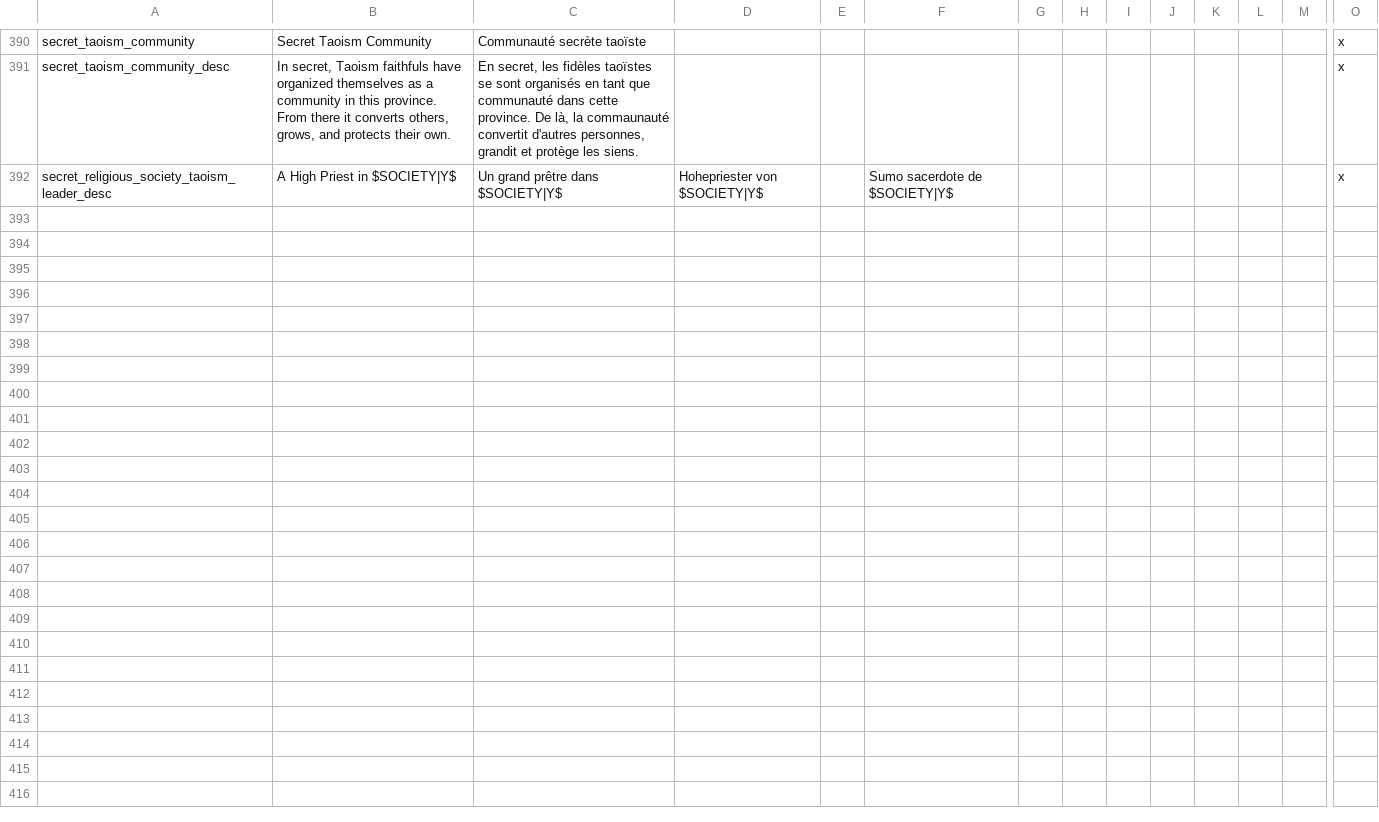
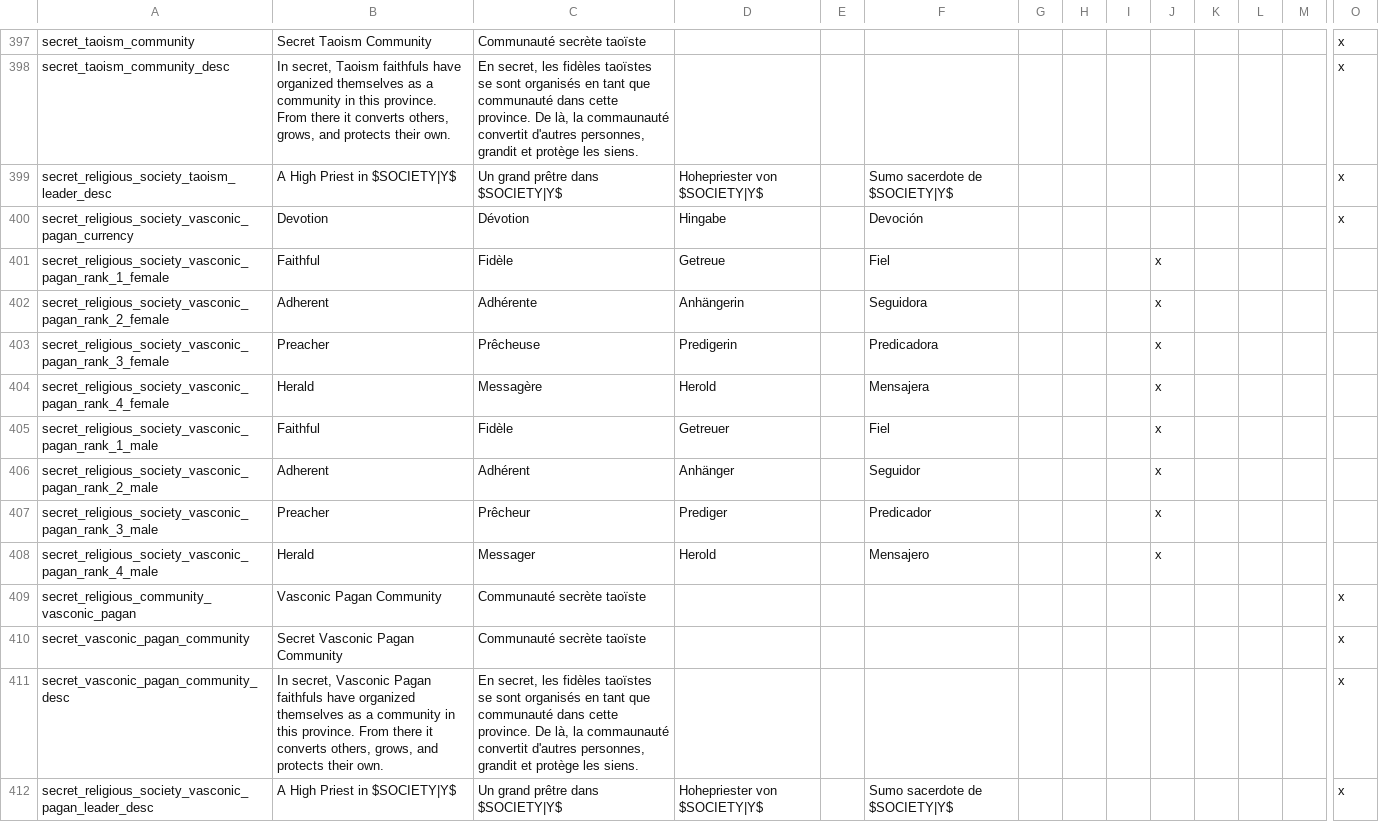
Before and after one commit to loup99/WtWSMS, a CSV file: WTWSMS/localisation/WtWSMS_societies.csv, drawn as a sheet; only a part is shown, gaps mark what is left out; rows hold the shown columns only; the diff covers the shown part only; the diff names each change by its address in the sheet, - before the commit and + after, or states it on an @@ line.

Commit message:
vasconic_pagan & reformed completed

```diff
--- a/WTWSMS/localisation/WtWSMS_societies.csv
+++ b/WTWSMS/localisation/WtWSMS_societies.csv
+row 400: secret_religious_society_vasconic_pagan_currency | Devotion | Dévotion | Hingabe |  | Devoción |  |  |  |  |  |  |  | x
+row 401: secret_religious_society_vasconic_pagan_rank_1_female | Faithful | Fidèle | Getreue |  | Fiel |  |  |  | x
+row 402: secret_religious_society_vasconic_pagan_rank_2_female | Adherent | Adhérente | Anhängerin |  | Seguidora |  |  |  | x
+row 403: secret_religious_society_vasconic_pagan_rank_3_female | Preacher | Prêcheuse | Predigerin |  | Predicadora |  |  |  | x
+row 404: secret_religious_society_vasconic_pagan_rank_4_female | Herald | Messagère | Herold |  | Mensajera |  |  |  | x
+row 405: secret_religious_society_vasconic_pagan_rank_1_male | Faithful | Fidèle | Getreuer |  | Fiel |  |  |  | x
+row 406: secret_religious_society_vasconic_pagan_rank_2_male | Adherent | Adhérent | Anhänger |  | Seguidor |  |  |  | x
+row 407: secret_religious_society_vasconic_pagan_rank_3_male | Preacher | Prêcheur | Prediger |  | Predicador |  |  |  | x
+row 408: secret_religious_society_vasconic_pagan_rank_4_male | Herald | Messager | Herold |  | Mensajero |  |  |  | x
+row 409: secret_religious_community_vasconic_pagan | Vasconic Pagan Community | Communauté secrète taoïste |  |  |  |  |  |  |  |  |  |  | x
+row 410: secret_vasconic_pagan_community | Secret Vasconic Pagan Community | Communauté secrète taoïste |  |  |  |  |  |  |  |  |  |  | x
+row 411: secret_vasconic_pagan_community_desc | In secret, Vasconic Pagan faithfuls have organized themselves as a community in this province. From there it converts others, grows, and protects their own. | En secret, les fidèles taoïstes se sont organisés en tant que communauté dans cette province. De là, la commaunauté convertit d'autres personnes, grandit et protège les siens. |  |  |  |  |  |  |  |  |  |  | x
+row 412: secret_religious_society_vasconic_pagan_leader_desc | A High Priest in $SOCIETY|Y$ | Un grand prêtre dans $SOCIETY|Y$ | Hohepriester von $SOCIETY|Y$ |  | Sumo sacerdote de $SOCIETY|Y$ |  |  |  |  |  |  |  | x
```
Also changed, not shown: 21 added rows and 1 removed row elsewhere in this file, 4 other files.
